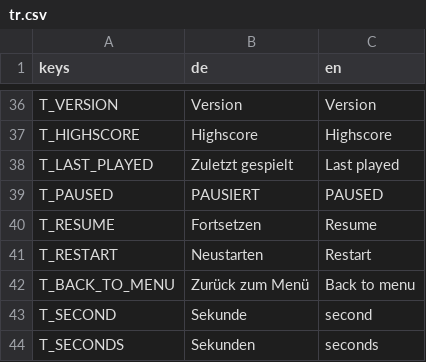
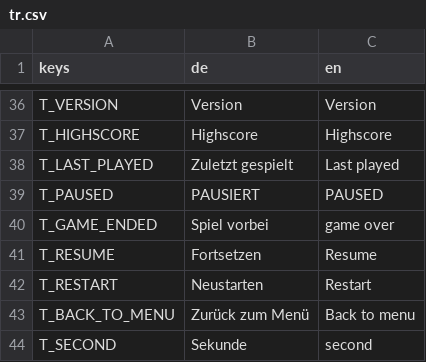
Before and after one commit to letsgamedev/Suffragium, a CSV file: game/translations/tr.csv, drawn as a sheet; only a part is shown, gaps mark what is left out; the shorter side is filled out with more unchanged rows.

Commit message:
add menu add the end of a game with a restart button
just disable physics process instead of using a variable


don't show end_game_menu after restarting


fix error when closing window while in game

```diff
--- a/game/translations/tr.csv
+++ b/game/translations/tr.csv
@@ -39,2 +39,3 @@ T_LAST_PLAYED,Zuletzt gespielt,Last played
 T_PAUSED,PAUSIERT,PAUSED
+T_GAME_ENDED,Spiel vorbei,game over
 T_RESUME,Fortsetzen,Resume
```
Also changed, not shown: 8 other files.
